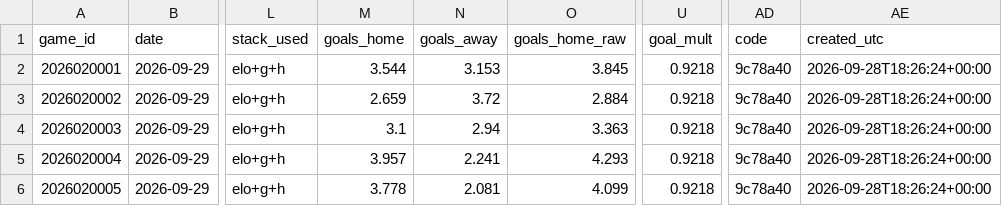
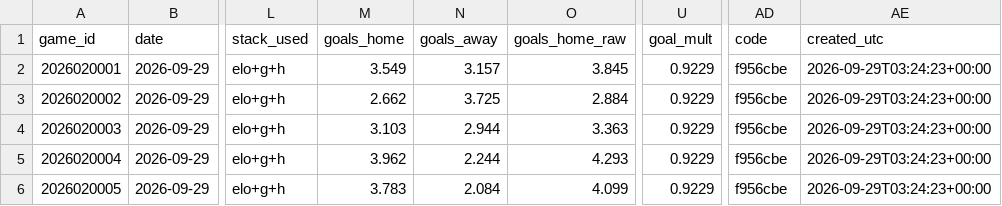
Before and after one commit to ph05/neurhl, a CSV file: neurhl/output/live/2027/2026-09-29/preview.csv, drawn as a sheet; only a part is shown, gaps mark what is left out; the diff names each change by its address in the sheet, - before the commit and + after, or states it on an @@ line.

Commit message:
PLAN_NeurHL_1_0 A2: freeze record notes; opening-night preview regenerated on the 2026-09-28 rosters (the rehearsal preview had been kept)

```diff
--- a/neurhl/output/live/2027/2026-09-29/preview.csv
+++ b/neurhl/output/live/2027/2026-09-29/preview.csv
-M2 (goals_home): 3.544
+M2 (goals_home): 3.549
-N2 (goals_away): 3.153
+N2 (goals_away): 3.157
-U2:U6 (goal_mult): 0.9218
+U2:U6 (goal_mult): 0.9229
-AD2:AD6 (code): 9c78a40
+AD2:AD6 (code): f956cbe
-AE2:AE6 (created_utc): 2026-09-28T18:26:24+00:00
+AE2:AE6 (created_utc): 2026-09-29T03:24:23+00:00
-M3 (goals_home): 2.659
+M3 (goals_home): 2.662
-N3 (goals_away): 3.72
+N3 (goals_away): 3.725
-M4 (goals_home): 3.1
+M4 (goals_home): 3.103
-N4 (goals_away): 2.94
+N4 (goals_away): 2.944
-M5 (goals_home): 3.957
+M5 (goals_home): 3.962
-N5 (goals_away): 2.241
+N5 (goals_away): 2.244
-M6 (goals_home): 3.778
+M6 (goals_home): 3.783
-N6 (goals_away): 2.081
+N6 (goals_away): 2.084
```
Also changed, not shown: neurhl/output/live/2027/2026-09-29/preview_players.csv, 2 other files.
